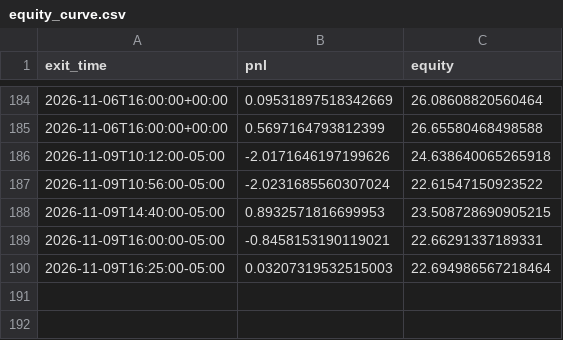
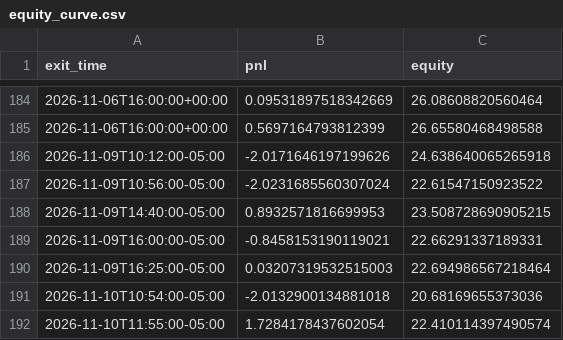
Before and after one commit to ksanta-bit/pattern-scout-eth, a CSV file: docs/stocks/equity_curve.csv, drawn as a sheet; only a part is shown, gaps mark what is left out.

```diff
--- a/docs/stocks/equity_curve.csv
+++ b/docs/stocks/equity_curve.csv
@@ -190 +190,3 @@ exit_time,pnl,equity
 2026-11-09T16:25:00-05:00,0.03207319532515003,22.694986567218464
+2026-11-10T10:54:00-05:00,-2.0132900134881018,20.68169655373036
+2026-11-10T11:55:00-05:00,1.7284178437602054,22.410114397490574
```
Also changed, not shown: docs/stocks/trades.csv, 4 other files.
